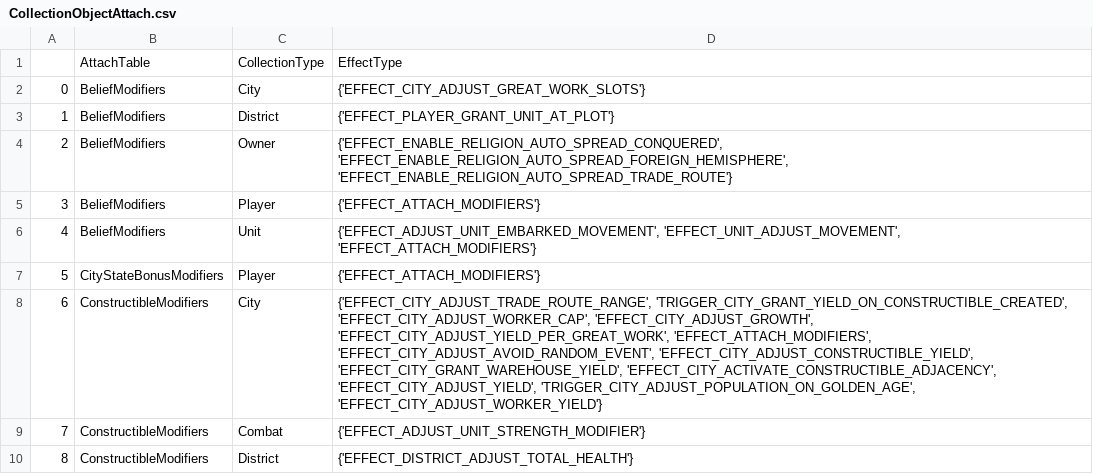
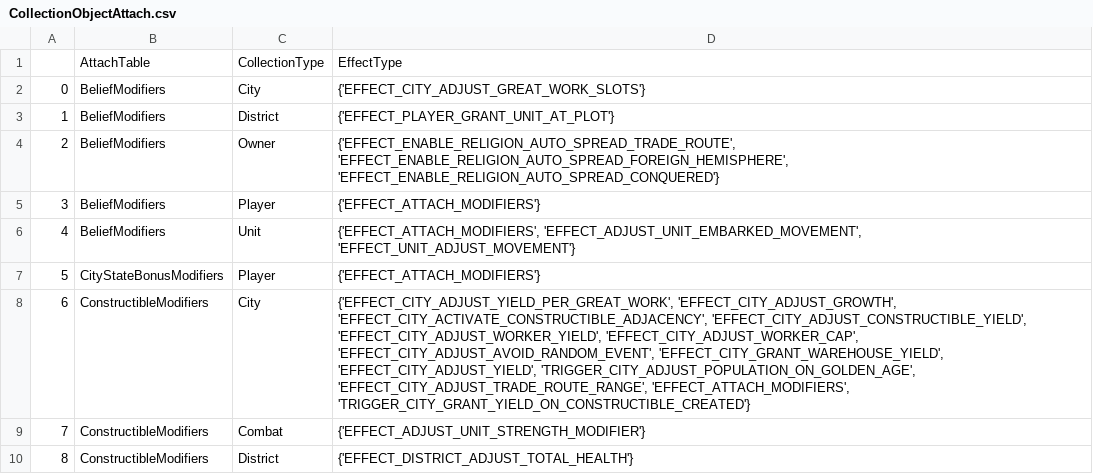
Before and after one commit to slothoth/sql_checker, a CSV file: resources/CollectionObjectAttach.csv, drawn as a sheet; only a part is shown; the diff covers the shown part only.

```diff
--- a/resources/CollectionObjectAttach.csv
+++ b/resources/CollectionObjectAttach.csv
@@ -3,7 +3,7 @@
 1,BeliefModifiers,District,{'EFFECT_PLAYER_GRANT_UNIT_AT_PLOT'}
-2,BeliefModifiers,Owner,"{'EFFECT_ENABLE_RELIGION_AUTO_SPREAD_CONQUERED', 'EFFECT_ENABLE_RELIGION_AUTO_SPREAD_FOREIGN_HEMISPHERE', 'EFFECT_ENABLE_RELIGION_AUTO_SPREAD_TRADE_ROUTE'}"
+2,BeliefModifiers,Owner,"{'EFFECT_ENABLE_RELIGION_AUTO_SPREAD_TRADE_ROUTE', 'EFFECT_ENABLE_RELIGION_AUTO_SPREAD_FOREIGN_HEMISPHERE', 'EFFECT_ENABLE_RELIGION_AUTO_SPREAD_CONQUERED'}"
 3,BeliefModifiers,Player,{'EFFECT_ATTACH_MODIFIERS'}
-4,BeliefModifiers,Unit,"{'EFFECT_ADJUST_UNIT_EMBARKED_MOVEMENT', 'EFFECT_UNIT_ADJUST_MOVEMENT', 'EFFECT_ATTACH_MODIFIERS'}"
+4,BeliefModifiers,Unit,"{'EFFECT_ATTACH_MODIFIERS', 'EFFECT_ADJUST_UNIT_EMBARKED_MOVEMENT', 'EFFECT_UNIT_ADJUST_MOVEMENT'}"
 5,CityStateBonusModifiers,Player,{'EFFECT_ATTACH_MODIFIERS'}
-6,ConstructibleModifiers,City,"{'EFFECT_CITY_ADJUST_TRADE_ROUTE_RANGE', 'TRIGGER_CITY_GRANT_YIELD_ON_CONSTRUCTIBLE_CREATED', 'EFFECT_CITY_ADJUST_WORKER_CAP', 'EFFECT_CITY_ADJUST_GROWTH', 'EFFECT_CITY_ADJUST_YIELD_PER_GREAT_WORK', 'EFFECT_ATTACH_MODIFIERS', 'EFFECT_CITY_ADJUST_AVOID_RANDOM_EVENT', 'EFFECT_CITY_ADJUST_CONSTRUCTIBLE_YIELD', 'EFFECT_CITY_GRANT_WAREHOUSE_YIELD', 'EFFECT_CITY_ACTIVATE_CONSTRUCTIBLE_ADJACENCY', 'EFFECT_CITY_ADJUST_YIELD', 'TRIGGER_CITY_ADJUST_POPULATION_ON_GOLDEN_AGE', 'EFFECT_CITY_ADJUST_WORKER_YIELD'}"
+6,ConstructibleModifiers,City,"{'EFFECT_CITY_ADJUST_YIELD_PER_GREAT_WORK', 'EFFECT_CITY_ADJUST_GROWTH', 'EFFECT_CITY_ACTIVATE_CONSTRUCTIBLE_ADJACENCY', 'EFFECT_CITY_ADJUST_CONSTRUCTIBLE_YIELD', 'EFFECT_CITY_ADJUST_WORKER_YIELD', 'EFFECT_CITY_ADJUST_WORKER_CAP', 'EFFECT_CITY_ADJUST_AVOID_RANDOM_EVENT', 'EFFECT_CITY_GRANT_WAREHOUSE_YIELD', 'EFFECT_CITY_ADJUST_YIELD', 'TRIGGER_CITY_ADJUST_POPULATION_ON_GOLDEN_AGE', 'EFFECT_CITY_ADJUST_TRADE_ROUTE_RANGE', 'EFFECT_ATTACH_MODIFIERS', 'TRIGGER_CITY_GRANT_YIELD_ON_CONSTRUCTIBLE_CREATED'}"
 7,ConstructibleModifiers,Combat,{'EFFECT_ADJUST_UNIT_STRENGTH_MODIFIER'}
```
Also changed, not shown: 37 edited cells elsewhere in this file, resources/CollectionAttach.csv, 15 other files.
